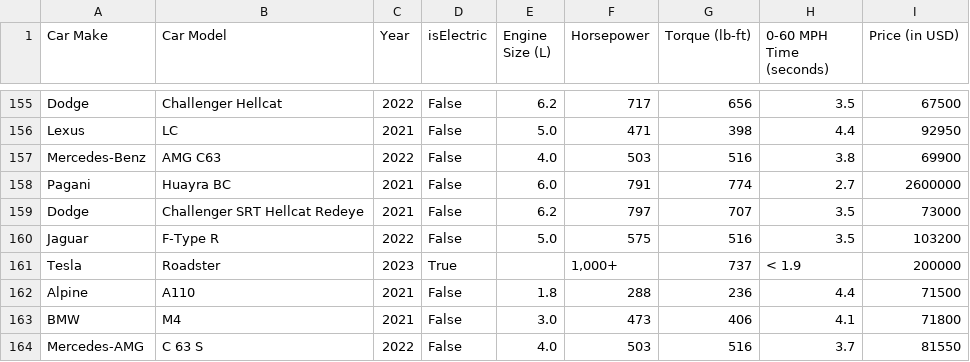
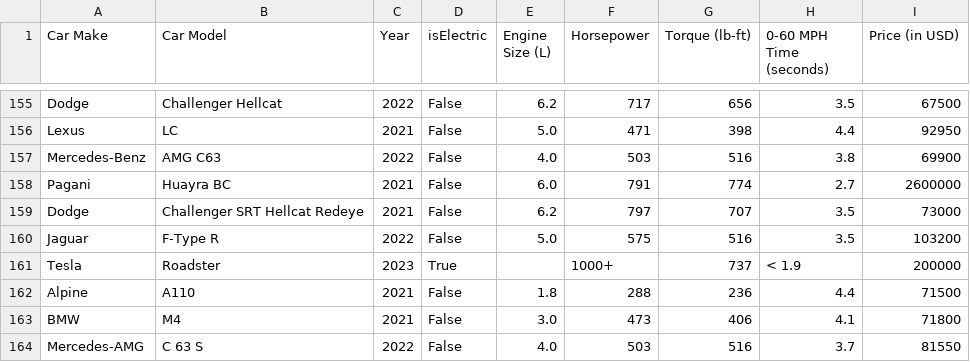
Before and after one commit to Laav7575/CS348Project, a CSV file: cleanedsports.csv, drawn as a sheet; only a part is shown, gaps mark what is left out.

Commit message:
janky data, comments

```diff
--- a/cleanedsports.csv
+++ b/cleanedsports.csv
@@ -160,3 +160,3 @@ Dodge,Challenger SRT Hellcat Redeye,2021,False,6.2,797,707,3.5,73000
 Jaguar,F-Type R,2022,False,5.0,575,516,3.5,103200
-Tesla,Roadster,2023,True,,"1,000+",737,< 1.9,200000
+Tesla,Roadster,2023,True,,1000+,737,< 1.9,200000
 Alpine,A110,2021,False,1.8,288,236,4.4,71500
```
Also changed, not shown: mysql-init/fullsports.csv, 1 other file.
